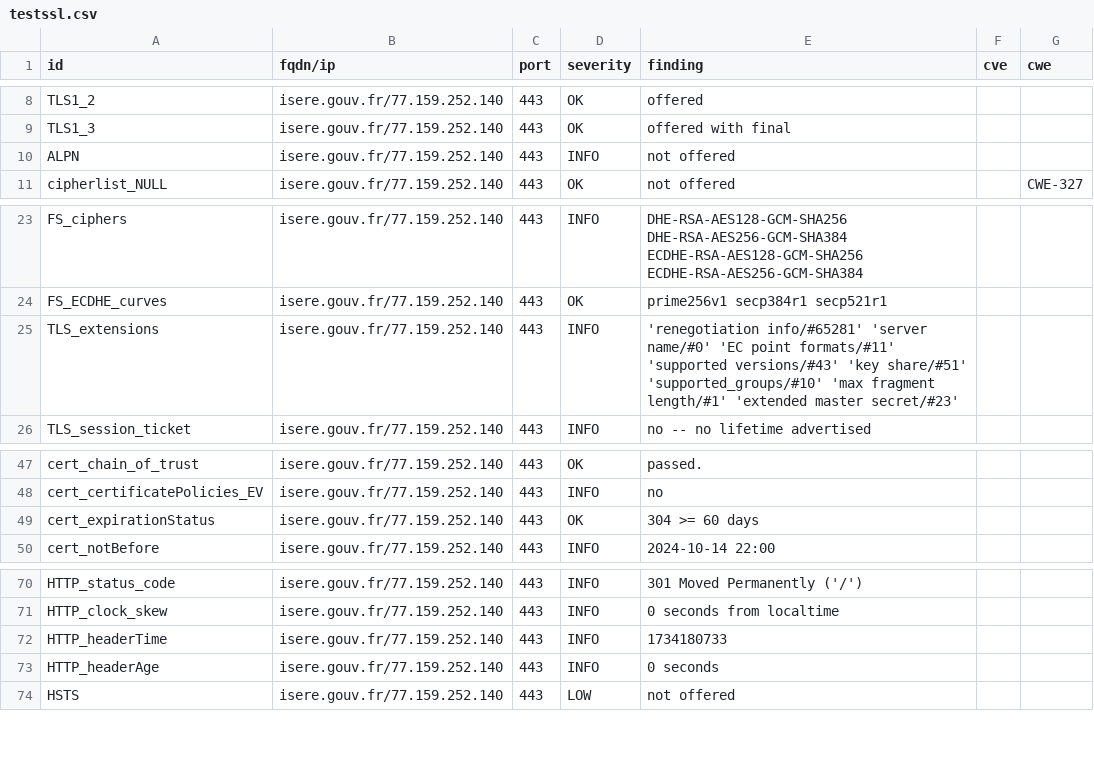
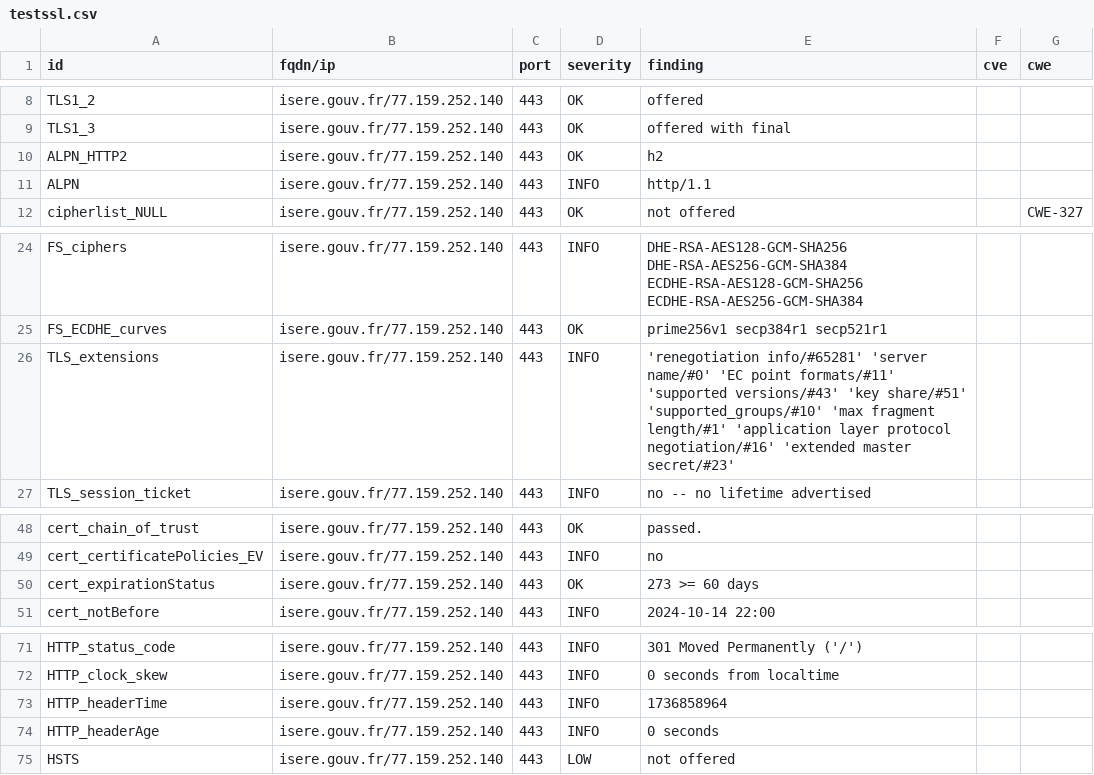
Before and after one commit to GKO-org/dashlordPrd6, a CSV file: results/aHR0cHM6Ly9pc2VyZS5nb3V2LmZy/testssl.csv, drawn as a sheet; only a part is shown, gaps mark what is left out.

Commit message:
update: https://isere.gouv.fr

```diff
--- a/results/aHR0cHM6Ly9pc2VyZS5nb3V2LmZy/testssl.csv
+++ b/results/aHR0cHM6Ly9pc2VyZS5nb3V2LmZy/testssl.csv
@@ -9,3 +9,4 @@
 "TLS1_3","isere.gouv.fr/77.159.252.140","443","OK","offered with final","",""
-"ALPN","isere.gouv.fr/77.159.252.140","443","INFO","not offered","",""
+"ALPN_HTTP2","isere.gouv.fr/77.159.252.140","443","OK","h2","",""
+"ALPN","isere.gouv.fr/77.159.252.140","443","INFO","http/1.1","",""
 "cipherlist_NULL","isere.gouv.fr/77.159.252.140","443","OK","not offered","","CWE-327"
@@ -24,3 +25,3 @@
 "FS_ECDHE_curves","isere.gouv.fr/77.159.252.140","443","OK","prime256v1 secp384r1 secp521r1","",""
-"TLS_extensions","isere.gouv.fr/77.159.252.140","443","INFO","'renegotiation info/#65281' 'server name/#0' 'EC point formats/#11' 'supported versions/#43' 'key share/#51' 'supported_groups/#10' 'max fragment length/#1' 'extended master secret/#23'","",""
+"TLS_extensions","isere.gouv.fr/77.159.252.140","443","INFO","'renegotiation info/#65281' 'server name/#0' 'EC point formats/#11' 'supported versions/#43' 'key share/#51' 'supported_groups/#10' 'max fragment length/#1' 'application layer protocol negotiation/#16' 'extended master secret/#23'","",""
 "TLS_session_ticket","isere.gouv.fr/77.159.252.140","443","INFO","no -- no lifetime advertised","",""
@@ -48,3 +49,3 @@
 "cert_certificatePolicies_EV","isere.gouv.fr/77.159.252.140","443","INFO","no","",""
-"cert_expirationStatus","isere.gouv.fr/77.159.252.140","443","OK","304 >= 60 days","",""
+"cert_expirationStatus","isere.gouv.fr/77.159.252.140","443","OK","273 >= 60 days","",""
 "cert_notBefore","isere.gouv.fr/77.159.252.140","443","INFO","2024-10-14 22:00","",""
@@ -71,3 +72,3 @@
 "HTTP_clock_skew","isere.gouv.fr/77.159.252.140","443","INFO","0 seconds from localtime","",""
-"HTTP_headerTime","isere.gouv.fr/77.159.252.140","443","INFO","1734180733","",""
+"HTTP_headerTime","isere.gouv.fr/77.159.252.140","443","INFO","1736858964","",""
 "HTTP_headerAge","isere.gouv.fr/77.159.252.140","443","INFO","0 seconds","",""
```
Also changed, not shown: 8 other files.
